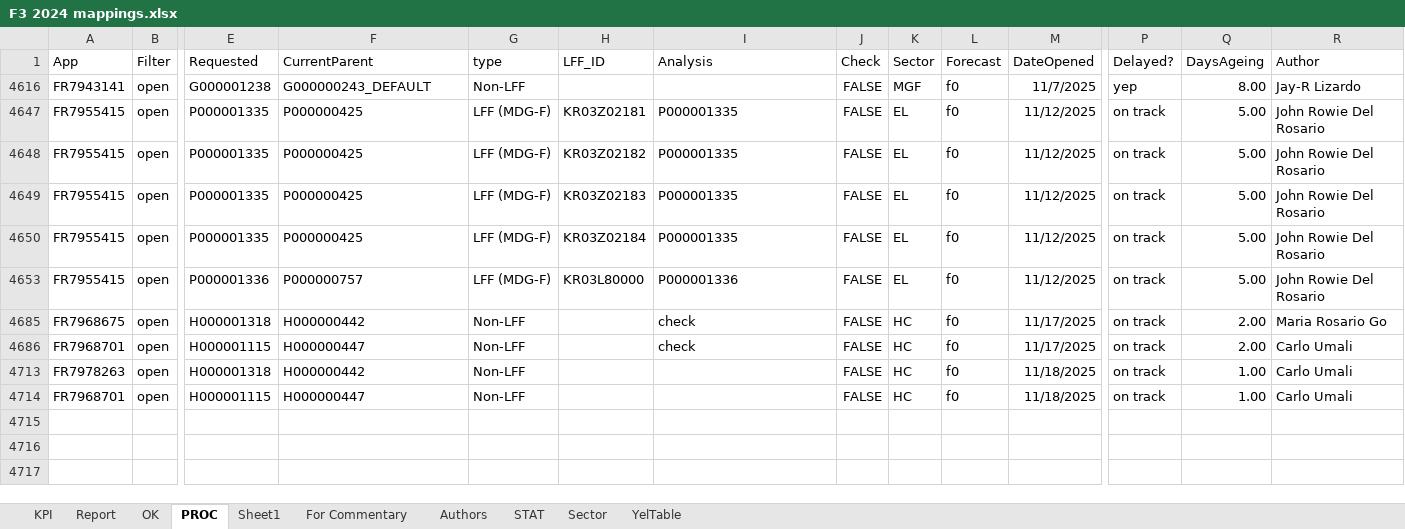
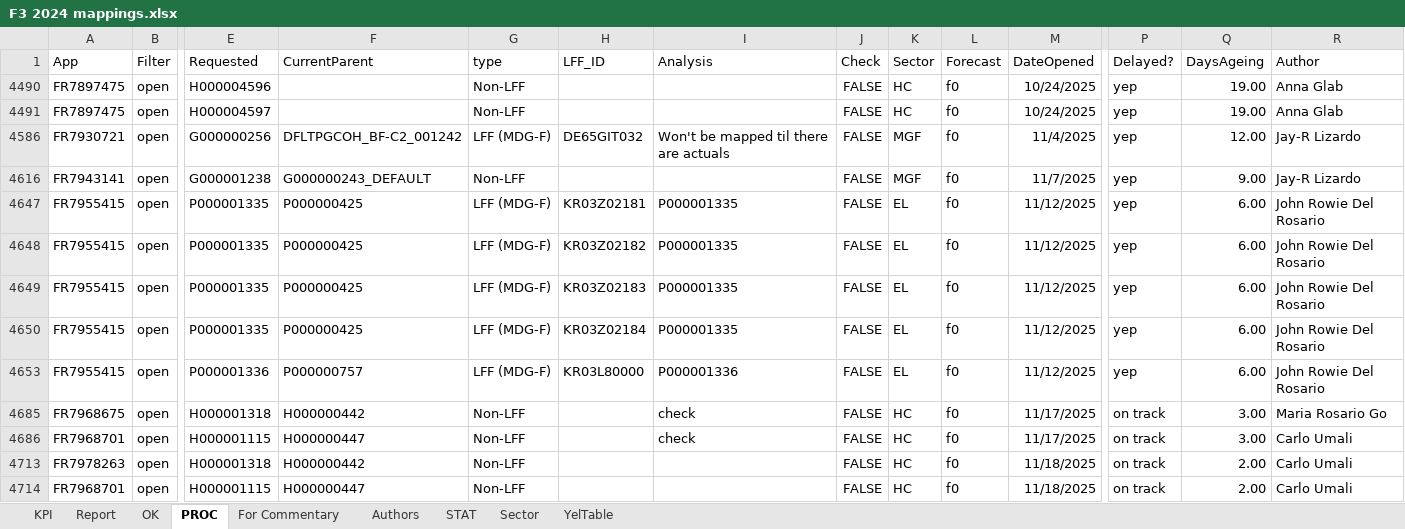
Before and after one commit to violencepierre/GCOH-Tickets-for-Processing, an Excel workbook: F3 2024 mappings.xlsx, sheet PROC, drawn as a sheet; only a part is shown, gaps mark what is left out; values as stored, in another font and other column widths than the file's, no borders; conditional formats and table styles not drawn; rows hold the shown columns only; the diff names each change by its address in the sheet, - before the commit and + after, or states it on an @@ line.

```diff
--- a/F3 2024 mappings.xlsx (sheet PROC)
+++ b/F3 2024 mappings.xlsx (sheet PROC)
-sheet tab: Sheet1
+row 4490: FR7897475 | open | H000004596 |  | Non-LFF |  |  | FALSE | HC | f0 | 10/24/2025 | yep | 19.00 | Anna Glab
+row 4491: FR7897475 | open | H000004597 |  | Non-LFF |  |  | FALSE | HC | f0 | 10/24/2025 | yep | 19.00 | Anna Glab
+row 4586: FR7930721 | open | G000000256 | DFLTPGCOH_BF-C2_001242 | LFF (MDG-F) | DE65GIT032 | Won't be mapped til there are actuals | FALSE | MGF | f0 | 11/4/2025 | yep | 12.00 | Jay-R Lizardo
-Q4616 (DaysAgeing): 8.00
+Q4616 (DaysAgeing): 9.00
-P4647:P4650 (Delayed?): on track
+P4647:P4650 (Delayed?): yep
-Q4647:Q4650 (DaysAgeing): 5.00
+Q4647:Q4650 (DaysAgeing): 6.00
-P4653 (Delayed?): on track
+P4653 (Delayed?): yep
-Q4653 (DaysAgeing): 5.00
+Q4653 (DaysAgeing): 6.00
-Q4685:Q4686 (DaysAgeing): 2.00
+Q4685:Q4686 (DaysAgeing): 3.00
-Q4713:Q4714 (DaysAgeing): 1.00
+Q4713:Q4714 (DaysAgeing): 2.00
```
Also changed, not shown: formulas that keep their value, hidden cells.
